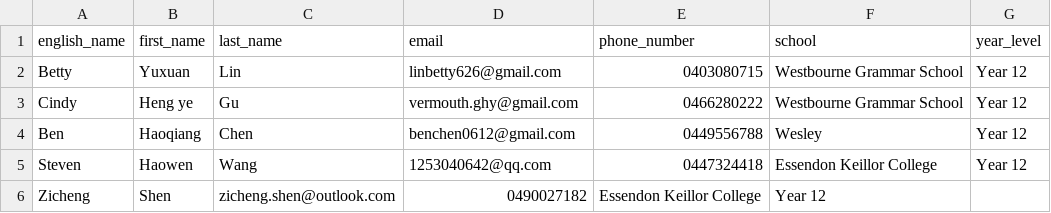
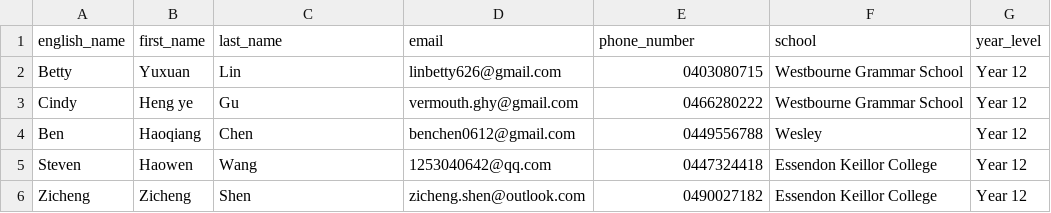
Before and after one commit to dkky/edcellent-internal, a CSV file: db/cz-students.csv, drawn as a sheet.

Commit message:
change zicheng database mistake

```diff
--- a/db/cz-students.csv
+++ b/db/cz-students.csv
@@ -5,2 +5,2 @@ Ben,Haoqiang,Chen,benchen0612@gmail.com,0449556788,Wesley,Year 12
 Steven,Haowen,Wang,1253040642@qq.com,0447324418,Essendon Keillor College,Year 12
-Zicheng,Shen,zicheng.shen@outlook.com,0490027182,Essendon Keillor College,Year 12
+Zicheng,Zicheng,Shen,zicheng.shen@outlook.com,0490027182,Essendon Keillor College,Year 12
```
